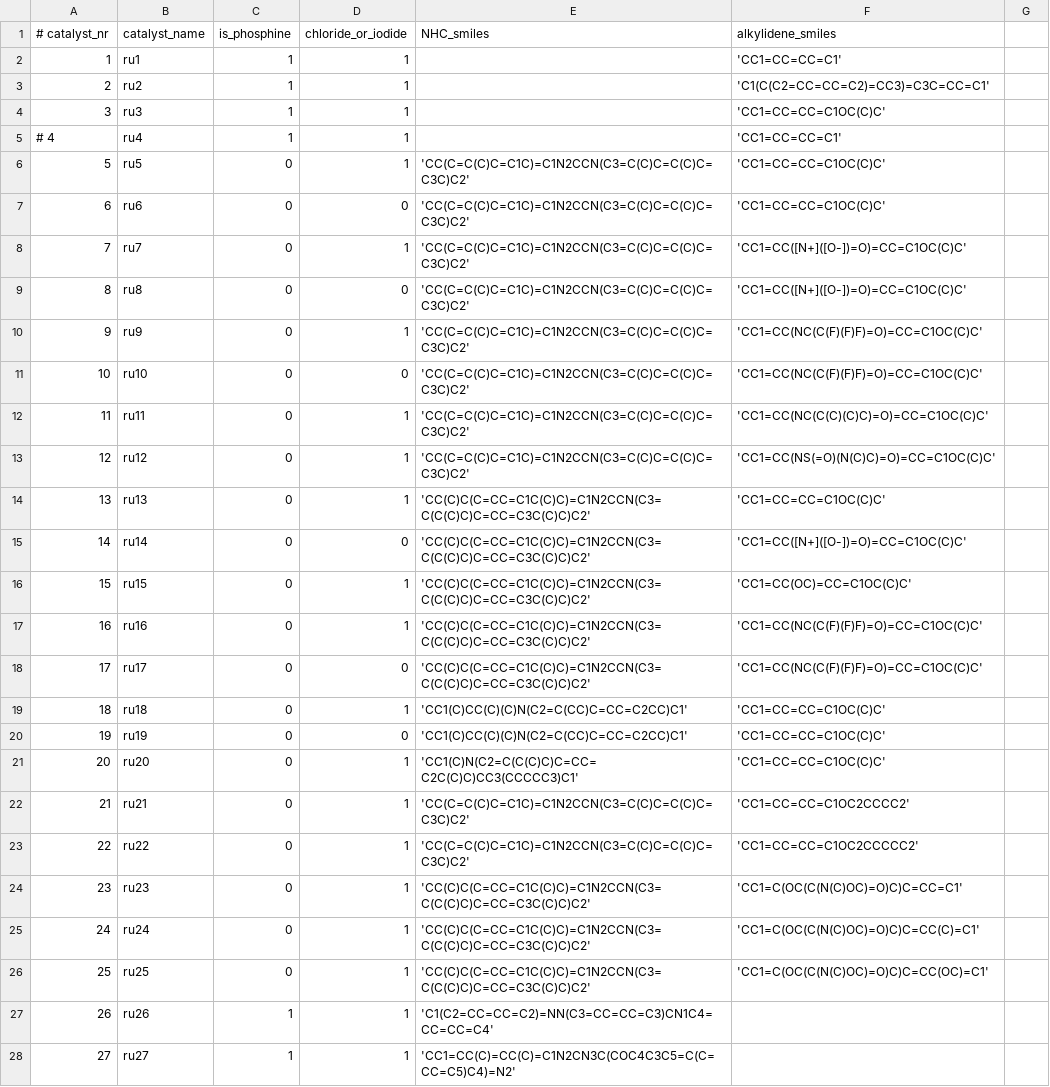
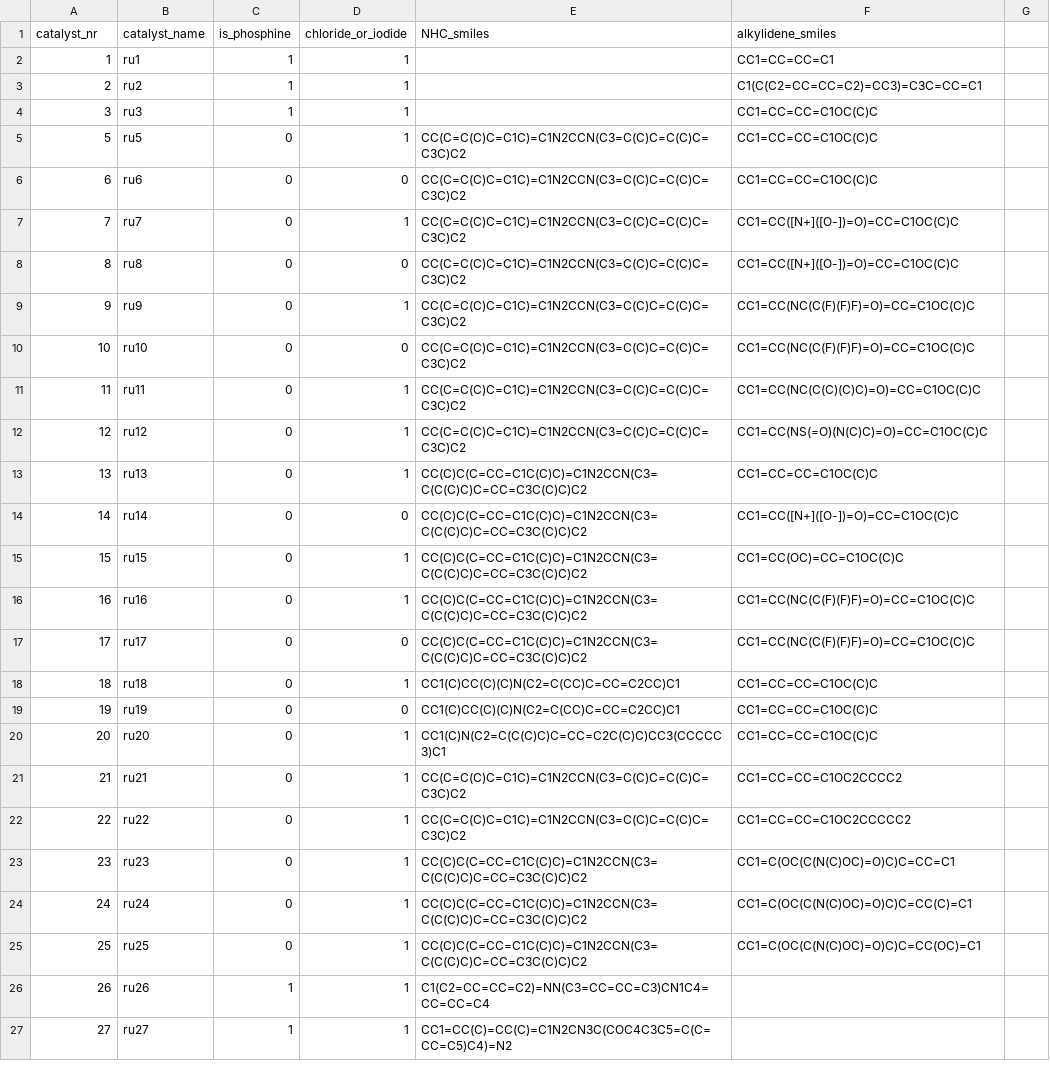
Before and after one commit to wilddesign/rutheniumAI, a CSV file: catalysts.csv, drawn as a sheet; only a part is shown; the diff covers the shown part only.

Commit message:
data retrieval rewritten to use tf

```diff
--- a/catalysts.csv
+++ b/catalysts.csv
@@ -1,28 +1,27 @@
-# catalyst_nr,catalyst_name,is_phosphine,chloride_or_iodide,NHC_smiles,alkylidene_smiles
-1,ru1,1,1,,'CC1=CC=CC=C1'
-2,ru2,1,1,,'C1(C(C2=CC=CC=C2)=CC3)=C3C=CC=C1'
-3,ru3,1,1,,'CC1=CC=CC=C1OC(C)C'
-# 4,ru4,1,1,,'CC1=CC=CC=C1'
-5,ru5,0,1,'CC(C=C(C)C=C1C)=C1N2CCN(C3=C(C)C=C(C)C=C3C)C2','CC1=CC=CC=C1OC(C)C'
-6,ru6,0,0,'CC(C=C(C)C=C1C)=C1N2CCN(C3=C(C)C=C(C)C=C3C)C2','CC1=CC=CC=C1OC(C)C'
-7,ru7,0,1,'CC(C=C(C)C=C1C)=C1N2CCN(C3=C(C)C=C(C)C=C3C)C2','CC1=CC([N+]([O-])=O)=CC=C1OC(C)C'
-8,ru8,0,0,'CC(C=C(C)C=C1C)=C1N2CCN(C3=C(C)C=C(C)C=C3C)C2','CC1=CC([N+]([O-])=O)=CC=C1OC(C)C'
-9,ru9,0,1,'CC(C=C(C)C=C1C)=C1N2CCN(C3=C(C)C=C(C)C=C3C)C2','CC1=CC(NC(C(F)(F)F)=O)=CC=C1OC(C)C'
-10,ru10,0,0,'CC(C=C(C)C=C1C)=C1N2CCN(C3=C(C)C=C(C)C=C3C)C2','CC1=CC(NC(C(F)(F)F)=O)=CC=C1OC(C)C'
-11,ru11,0,1,'CC(C=C(C)C=C1C)=C1N2CCN(C3=C(C)C=C(C)C=C3C)C2','CC1=CC(NC(C(C)(C)C)=O)=CC=C1OC(C)C'
-12,ru12,0,1,'CC(C=C(C)C=C1C)=C1N2CCN(C3=C(C)C=C(C)C=C3C)C2','CC1=CC(NS(=O)(N(C)C)=O)=CC=C1OC(C)C'
-13,ru13,0,1,'CC(C)C(C=CC=C1C(C)C)=C1N2CCN(C3=C(C(C)C)C=CC=C3C(C)C)C2','CC1=CC=CC=C1OC(C)C'
-14,ru14,0,0,'CC(C)C(C=CC=C1C(C)C)=C1N2CCN(C3=C(C(C)C)C=CC=C3C(C)C)C2','CC1=CC([N+]([O-])=O)=CC=C1OC(C)C'
-15,ru15,0,1,'CC(C)C(C=CC=C1C(C)C)=C1N2CCN(C3=C(C(C)C)C=CC=C3C(C)C)C2','CC1=CC(OC)=CC=C1OC(C)C'
-16,ru16,0,1,'CC(C)C(C=CC=C1C(C)C)=C1N2CCN(C3=C(C(C)C)C=CC=C3C(C)C)C2','CC1=CC(NC(C(F)(F)F)=O)=CC=C1OC(C)C'
-17,ru17,0,0,'CC(C)C(C=CC=C1C(C)C)=C1N2CCN(C3=C(C(C)C)C=CC=C3C(C)C)C2','CC1=CC(NC(C(F)(F)F)=O)=CC=C1OC(C)C'
-18,ru18,0,1,'CC1(C)CC(C)(C)N(C2=C(CC)C=CC=C2CC)C1','CC1=CC=CC=C1OC(C)C'
-19,ru19,0,0,'CC1(C)CC(C)(C)N(C2=C(CC)C=CC=C2CC)C1','CC1=CC=CC=C1OC(C)C'
-20,ru20,0,1,'CC1(C)N(C2=C(C(C)C)C=CC=C2C(C)C)CC3(CCCCC3)C1','CC1=CC=CC=C1OC(C)C'
-21,ru21,0,1,'CC(C=C(C)C=C1C)=C1N2CCN(C3=C(C)C=C(C)C=C3C)C2','CC1=CC=CC=C1OC2CCCC2'
-22,ru22,0,1,'CC(C=C(C)C=C1C)=C1N2CCN(C3=C(C)C=C(C)C=C3C)C2','CC1=CC=CC=C1OC2CCCCC2'
-23,ru23,0,1,'CC(C)C(C=CC=C1C(C)C)=C1N2CCN(C3=C(C(C)C)C=CC=C3C(C)C)C2','CC1=C(OC(C(N(C)OC)=O)C)C=CC=C1'
-24,ru24,0,1,'CC(C)C(C=CC=C1C(C)C)=C1N2CCN(C3=C(C(C)C)C=CC=C3C(C)C)C2','CC1=C(OC(C(N(C)OC)=O)C)C=CC(C)=C1'
-25,ru25,0,1,'CC(C)C(C=CC=C1C(C)C)=C1N2CCN(C3=C(C(C)C)C=CC=C3C(C)C)C2','CC1=C(OC(C(N(C)OC)=O)C)C=CC(OC)=C1'
-26,ru26,1,1,'C1(C2=CC=CC=C2)=NN(C3=CC=CC=C3)CN1C4=CC=CC=C4',
-27,ru27,1,1,'CC1=CC(C)=CC(C)=C1N2CN3C(COC4C3C5=C(C=CC=C5)C4)=N2',
+catalyst_nr,catalyst_name,is_phosphine,chloride_or_iodide,NHC_smiles,alkylidene_smiles
+1,ru1,1,1,,CC1=CC=CC=C1
+2,ru2,1,1,,C1(C(C2=CC=CC=C2)=CC3)=C3C=CC=C1
+3,ru3,1,1,,CC1=CC=CC=C1OC(C)C
+5,ru5,0,1,CC(C=C(C)C=C1C)=C1N2CCN(C3=C(C)C=C(C)C=C3C)C2,CC1=CC=CC=C1OC(C)C
+6,ru6,0,0,CC(C=C(C)C=C1C)=C1N2CCN(C3=C(C)C=C(C)C=C3C)C2,CC1=CC=CC=C1OC(C)C
+7,ru7,0,1,CC(C=C(C)C=C1C)=C1N2CCN(C3=C(C)C=C(C)C=C3C)C2,CC1=CC([N+]([O-])=O)=CC=C1OC(C)C
+8,ru8,0,0,CC(C=C(C)C=C1C)=C1N2CCN(C3=C(C)C=C(C)C=C3C)C2,CC1=CC([N+]([O-])=O)=CC=C1OC(C)C
+9,ru9,0,1,CC(C=C(C)C=C1C)=C1N2CCN(C3=C(C)C=C(C)C=C3C)C2,CC1=CC(NC(C(F)(F)F)=O)=CC=C1OC(C)C
+10,ru10,0,0,CC(C=C(C)C=C1C)=C1N2CCN(C3=C(C)C=C(C)C=C3C)C2,CC1=CC(NC(C(F)(F)F)=O)=CC=C1OC(C)C
+11,ru11,0,1,CC(C=C(C)C=C1C)=C1N2CCN(C3=C(C)C=C(C)C=C3C)C2,CC1=CC(NC(C(C)(C)C)=O)=CC=C1OC(C)C
+12,ru12,0,1,CC(C=C(C)C=C1C)=C1N2CCN(C3=C(C)C=C(C)C=C3C)C2,CC1=CC(NS(=O)(N(C)C)=O)=CC=C1OC(C)C
+13,ru13,0,1,CC(C)C(C=CC=C1C(C)C)=C1N2CCN(C3=C(C(C)C)C=CC=C3C(C)C)C2,CC1=CC=CC=C1OC(C)C
+14,ru14,0,0,CC(C)C(C=CC=C1C(C)C)=C1N2CCN(C3=C(C(C)C)C=CC=C3C(C)C)C2,CC1=CC([N+]([O-])=O)=CC=C1OC(C)C
+15,ru15,0,1,CC(C)C(C=CC=C1C(C)C)=C1N2CCN(C3=C(C(C)C)C=CC=C3C(C)C)C2,CC1=CC(OC)=CC=C1OC(C)C
+16,ru16,0,1,CC(C)C(C=CC=C1C(C)C)=C1N2CCN(C3=C(C(C)C)C=CC=C3C(C)C)C2,CC1=CC(NC(C(F)(F)F)=O)=CC=C1OC(C)C
+17,ru17,0,0,CC(C)C(C=CC=C1C(C)C)=C1N2CCN(C3=C(C(C)C)C=CC=C3C(C)C)C2,CC1=CC(NC(C(F)(F)F)=O)=CC=C1OC(C)C
+18,ru18,0,1,CC1(C)CC(C)(C)N(C2=C(CC)C=CC=C2CC)C1,CC1=CC=CC=C1OC(C)C
+19,ru19,0,0,CC1(C)CC(C)(C)N(C2=C(CC)C=CC=C2CC)C1,CC1=CC=CC=C1OC(C)C
+20,ru20,0,1,CC1(C)N(C2=C(C(C)C)C=CC=C2C(C)C)CC3(CCCCC3)C1,CC1=CC=CC=C1OC(C)C
+21,ru21,0,1,CC(C=C(C)C=C1C)=C1N2CCN(C3=C(C)C=C(C)C=C3C)C2,CC1=CC=CC=C1OC2CCCC2
+22,ru22,0,1,CC(C=C(C)C=C1C)=C1N2CCN(C3=C(C)C=C(C)C=C3C)C2,CC1=CC=CC=C1OC2CCCCC2
+23,ru23,0,1,CC(C)C(C=CC=C1C(C)C)=C1N2CCN(C3=C(C(C)C)C=CC=C3C(C)C)C2,CC1=C(OC(C(N(C)OC)=O)C)C=CC=C1
+24,ru24,0,1,CC(C)C(C=CC=C1C(C)C)=C1N2CCN(C3=C(C(C)C)C=CC=C3C(C)C)C2,CC1=C(OC(C(N(C)OC)=O)C)C=CC(C)=C1
+25,ru25,0,1,CC(C)C(C=CC=C1C(C)C)=C1N2CCN(C3=C(C(C)C)C=CC=C3C(C)C)C2,CC1=C(OC(C(N(C)OC)=O)C)C=CC(OC)=C1
+26,ru26,1,1,C1(C2=CC=CC=C2)=NN(C3=CC=CC=C3)CN1C4=CC=CC=C4,
+27,ru27,1,1,CC1=CC(C)=CC(C)=C1N2CN3C(COC4C3C5=C(C=CC=C5)C4)=N2,
```
Also changed, not shown: 8 removed rows and 59 edited cells elsewhere in this file, 10 other files.
